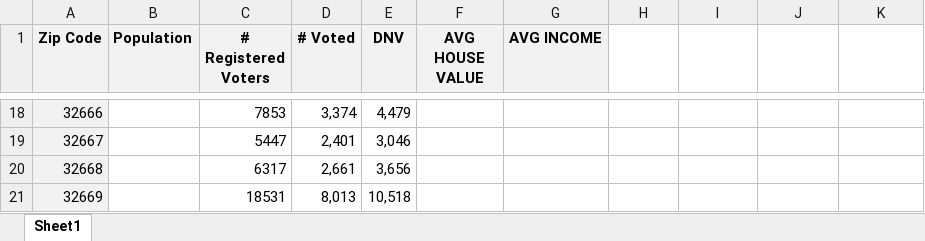
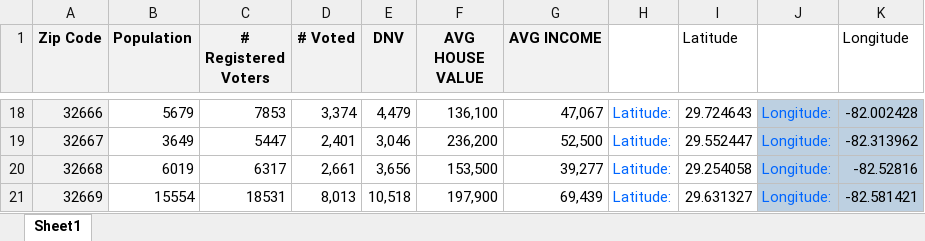
Before and after one commit to juanferc/Multi-Axial-Voter-Participation-Analysis, an Excel workbook: Voting .xlsx, sheet Sheet1, drawn as a sheet; only a part is shown, gaps mark what is left out; values as stored, in another font and other column widths than the file's, no borders; the diff covers the shown part only; the diff names each change by its address in the sheet, - before the commit and + after, or states it on an @@ line.

Commit message:
Updated file with Lat/Lon
File updated with Lat/Lon, Average home price and average income

```diff
--- a/Voting .xlsx (sheet Sheet1)
+++ b/Voting .xlsx (sheet Sheet1)
-I1: (empty)
+I1: Latitude
-K1: (empty)
+K1: Longitude
-B18 (Population): (empty)
+B18 (Population): 5679
-F18 (AVG HOUSE VALUE): (empty)
+F18 (AVG HOUSE VALUE): 136,100
-G18 (AVG INCOME): (empty)
+G18 (AVG INCOME): 47,067
-H18:H21: (empty)
+H18:H21: Latitude:
-I18 (Latitude): (empty)
+I18 (Latitude): 29.724643
-J18:J21: (empty)
+J18:J21: Longitude:
-J18:K21 fill: none
+J18:K21 fill: #BDD0E1
-K18 (Longitude): (empty)
+K18 (Longitude): -82.002428
-B19 (Population): (empty)
+B19 (Population): 3649
-F19 (AVG HOUSE VALUE): (empty)
+F19 (AVG HOUSE VALUE): 236,200
-G19 (AVG INCOME): (empty)
+G19 (AVG INCOME): 52,500
-I19 (Latitude): (empty)
+I19 (Latitude): 29.552447
-K19 (Longitude): (empty)
+K19 (Longitude): -82.313962
-B20 (Population): (empty)
+B20 (Population): 6019
-F20 (AVG HOUSE VALUE): (empty)
+F20 (AVG HOUSE VALUE): 153,500
-G20 (AVG INCOME): (empty)
+G20 (AVG INCOME): 39,277
-I20 (Latitude): (empty)
+I20 (Latitude): 29.254058
-K20 (Longitude): (empty)
+K20 (Longitude): -82.52816
-B21 (Population): (empty)
+B21 (Population): 15554
-F21 (AVG HOUSE VALUE): (empty)
+F21 (AVG HOUSE VALUE): 197,900
-G21 (AVG INCOME): (empty)
+G21 (AVG INCOME): 69,439
-I21 (Latitude): (empty)
+I21 (Latitude): 29.631327
-K21 (Longitude): (empty)
+K21 (Longitude): -82.581421
```
Also changed, not shown: 27 edited cells and cell formats elsewhere in this sheet.
